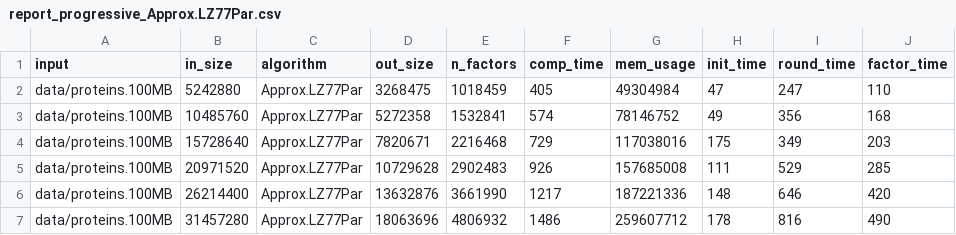
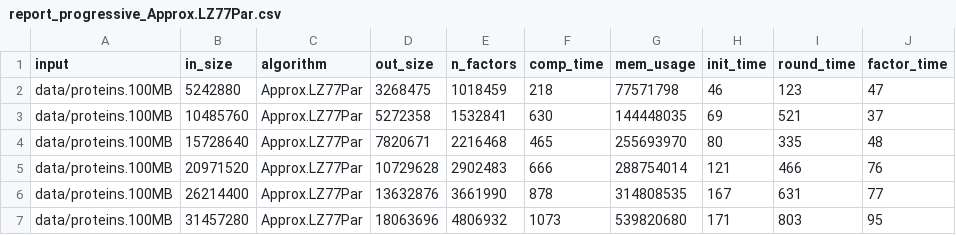
Before and after one commit to gajanns/LZ_Collection, a CSV file: report/report_progressive_Approx.LZ77Par.csv, drawn as a sheet; only a part is shown; the diff covers the shown part only.

```diff
--- a/report/report_progressive_Approx.LZ77Par.csv
+++ b/report/report_progressive_Approx.LZ77Par.csv
@@ -1,7 +1,7 @@
 input,in_size,algorithm,out_size,n_factors,comp_time,mem_usage,init_time,round_time,factor_time
-data/proteins.100MB,5242880,Approx.LZ77Par,3268475,1018459,405,49304984,47,247,110
-data/proteins.100MB,10485760,Approx.LZ77Par,5272358,1532841,574,78146752,49,356,168
-data/proteins.100MB,15728640,Approx.LZ77Par,7820671,2216468,729,117038016,175,349,203
-data/proteins.100MB,20971520,Approx.LZ77Par,10729628,2902483,926,157685008,111,529,285
-data/proteins.100MB,26214400,Approx.LZ77Par,13632876,3661990,1217,187221336,148,646,420
-data/proteins.100MB,31457280,Approx.LZ77Par,18063696,4806932,1486,259607712,178,816,490
+data/proteins.100MB,5242880,Approx.LZ77Par,3268475,1018459,218,77571798,46,123,47
+data/proteins.100MB,10485760,Approx.LZ77Par,5272358,1532841,630,144448035,69,521,37
+data/proteins.100MB,15728640,Approx.LZ77Par,7820671,2216468,465,255693970,80,335,48
+data/proteins.100MB,20971520,Approx.LZ77Par,10729628,2902483,666,288754014,121,466,76
+data/proteins.100MB,26214400,Approx.LZ77Par,13632876,3661990,878,314808535,167,631,77
+data/proteins.100MB,31457280,Approx.LZ77Par,18063696,4806932,1073,539820680,171,803,95
```
Also changed, not shown: 69 edited cells elsewhere in this file, report/report_progressive_Approx.LZ77.csv, report/report_progressive_LZ77.csv, 7 other files.
